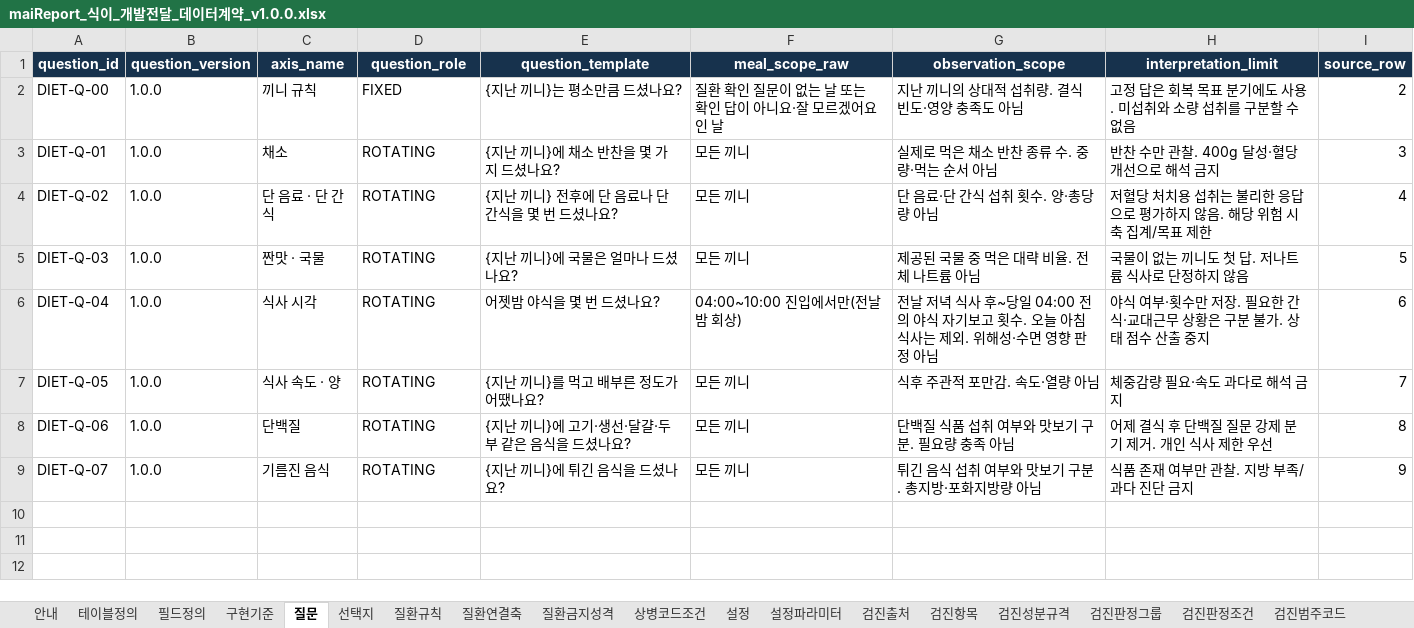
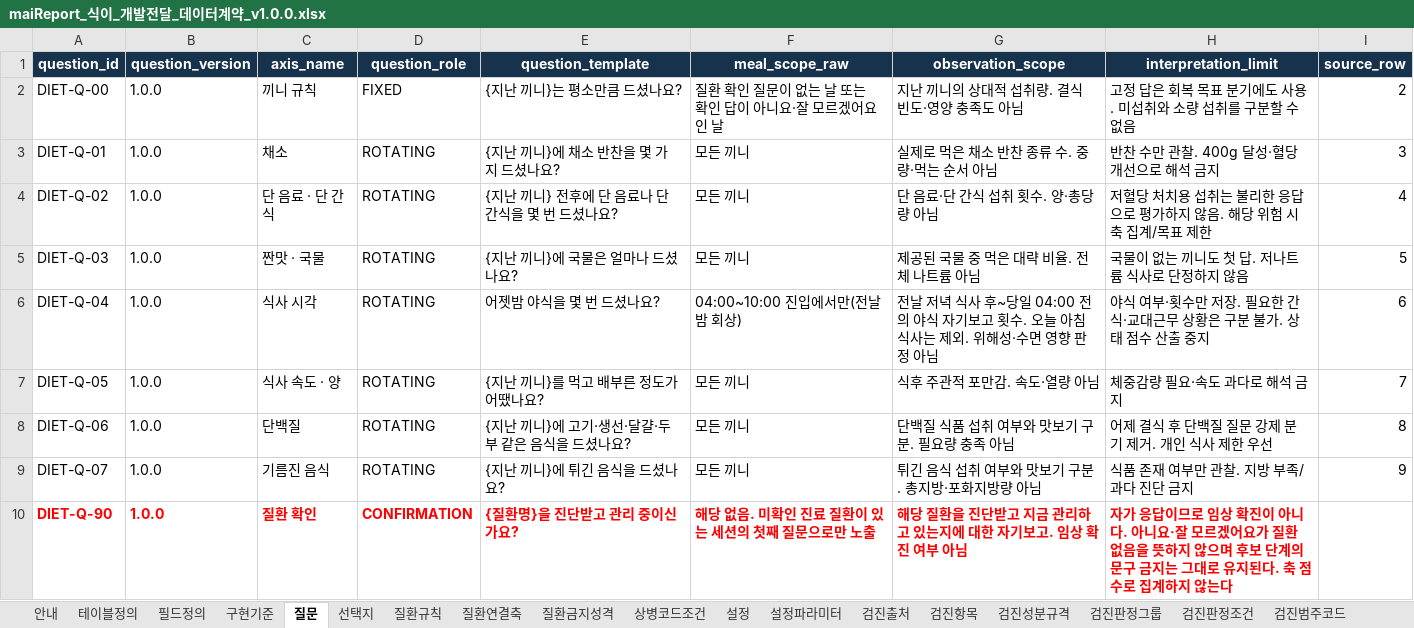
Before and after one commit to srleeinkorea/Project_maiReport, an Excel workbook: outputs/mai-report-policy/식이/maiReport_식이_개발전달_데이터계약_v1.0.0.xlsx, sheet 질문, drawn as a sheet; values as stored, in another font and other column widths than the file's, no borders; table styles not drawn; the diff names each change by its address in the sheet, - before the commit and + after, or states it on an @@ line.

```diff
--- a/outputs/mai-report-policy/식이/maiReport_식이_개발전달_데이터계약_v1.0.0.xlsx (sheet 질문)
+++ b/outputs/mai-report-policy/식이/maiReport_식이_개발전달_데이터계약_v1.0.0.xlsx (sheet 질문)
+row 10: DIET-Q-90 | 1.0.0 | 질환 확인 | CONFIRMATION | {질환명}을 진단받고 관리 중이신가요? | 해당 없음. 미확인 진료 질환이 있는 세션의 첫째 질문으로만 노출 | 해당 질환을 진단받고 지금 관리하고 있는지에 대한 자기보고. 임상 확진 여부 아님 | 자가 응답이므로 임상 확진이 아니다. 아니요·잘 모르겠어요가 질환 없음을 뜻하지 않으며 후보 단계의 문구 금지는 그대로 유지된다. 축 점수로 집계하지 않는다
```
Also changed, not shown: sheet 목표문구, sheet 선택지, sheet 검증규칙, sheet 필드정의, sheet 질환규칙, outputs/mai-report-policy/식이/maiReport_식이_문구세트_의학검수_v1.0.0.xlsx, outputs/mai-report-policy/식이/maiReport_식이_참조설정데이터_v1.0.0.xlsx, 10 other files.
